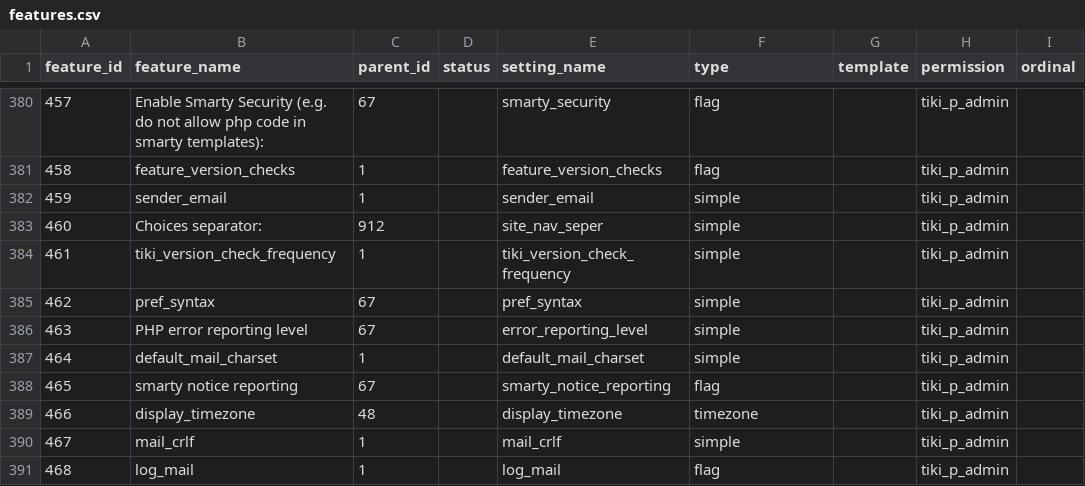
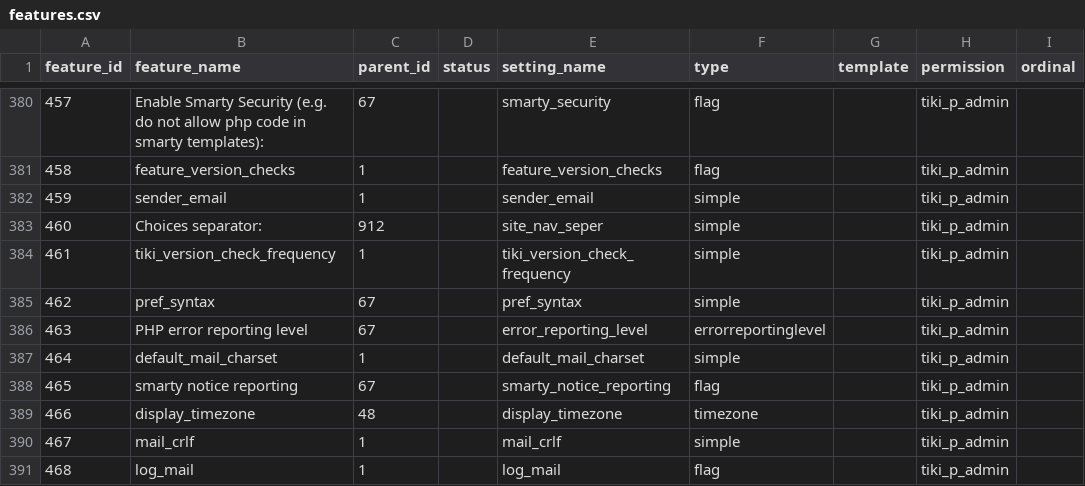
Before and after one commit to marclaporte/tiki, a CSV file: db/features.csv, drawn as a sheet; only a part is shown, gaps mark what is left out; the diff names each change by its address in the sheet, - before the commit and + after, or states it on an @@ line.

Commit message:
Add choice list for error report level
git-svn-id: file:///var/local/code.tiki.org/tikisvn/trunk@14358 b456876b-0849-0410-b77d-98878d47e9d5

```diff
--- a/db/features.csv
+++ b/db/features.csv
-F386 (type): simple
+F386 (type): errorreportinglevel
```
